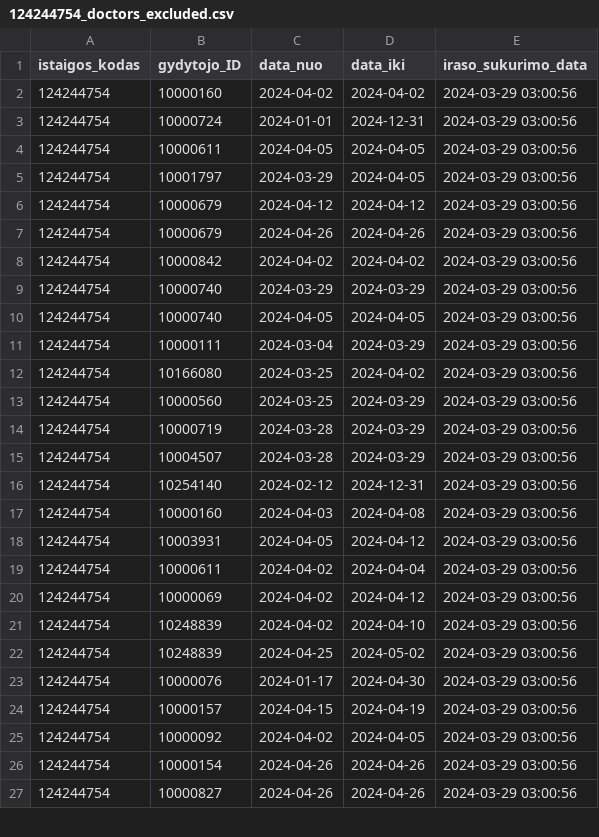
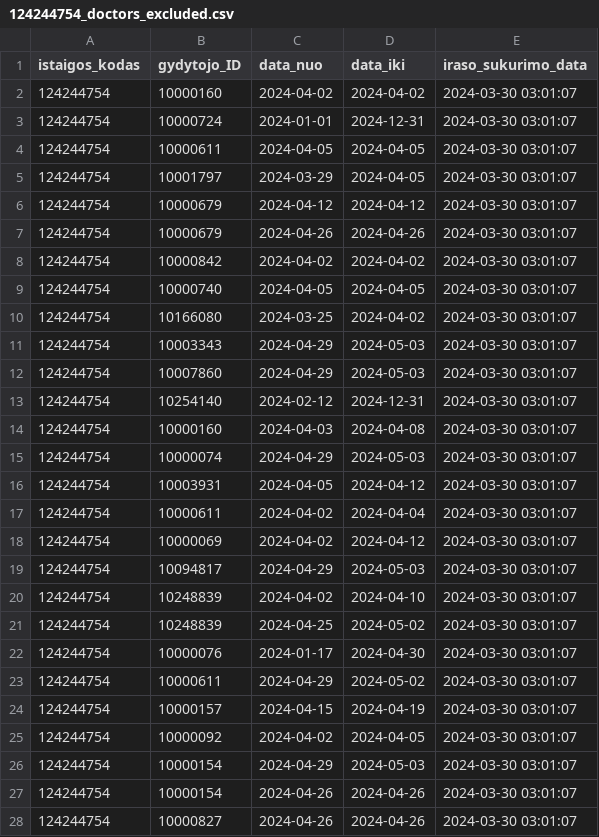
Before and after one commit to vilnius/karoliniskiu-poliklinika, a CSV file: 124244754_doctors_excluded.csv, drawn as a sheet; only a part is shown; the diff covers the shown part only.

```diff
--- a/124244754_doctors_excluded.csv
+++ b/124244754_doctors_excluded.csv
@@ -1,27 +1,28 @@
 istaigos_kodas;gydytojo_ID;data_nuo;data_iki;iraso_sukurimo_data
-124244754;10000160;2024-04-02;2024-04-02;2024-03-29 03:00:56
-124244754;10000724;2024-01-01;2024-12-31;2024-03-29 03:00:56
-124244754;10000611;2024-04-05;2024-04-05;2024-03-29 03:00:56
-124244754;10001797;2024-03-29;2024-04-05;2024-03-29 03:00:56
-124244754;10000679;2024-04-12;2024-04-12;2024-03-29 03:00:56
-124244754;10000679;2024-04-26;2024-04-26;2024-03-29 03:00:56
-124244754;10000842;2024-04-02;2024-04-02;2024-03-29 03:00:56
-124244754;10000740;2024-03-29;2024-03-29;2024-03-29 03:00:56
-124244754;10000740;2024-04-05;2024-04-05;2024-03-29 03:00:56
-124244754;10000111;2024-03-04;2024-03-29;2024-03-29 03:00:56
-124244754;10166080;2024-03-25;2024-04-02;2024-03-29 03:00:56
-124244754;10000560;2024-03-25;2024-03-29;2024-03-29 03:00:56
-124244754;10000719;2024-03-28;2024-03-29;2024-03-29 03:00:56
-124244754;10004507;2024-03-28;2024-03-29;2024-03-29 03:00:56
-124244754;10254140;2024-02-12;2024-12-31;2024-03-29 03:00:56
-124244754;10000160;2024-04-03;2024-04-08;2024-03-29 03:00:56
-124244754;10003931;2024-04-05;2024-04-12;2024-03-29 03:00:56
-124244754;10000611;2024-04-02;2024-04-04;2024-03-29 03:00:56
-124244754;10000069;2024-04-02;2024-04-12;2024-03-29 03:00:56
-124244754;10248839;2024-04-02;2024-04-10;2024-03-29 03:00:56
-124244754;10248839;2024-04-25;2024-05-02;2024-03-29 03:00:56
-124244754;10000076;2024-01-17;2024-04-30;2024-03-29 03:00:56
-124244754;10000157;2024-04-15;2024-04-19;2024-03-29 03:00:56
-124244754;10000092;2024-04-02;2024-04-05;2024-03-29 03:00:56
-124244754;10000154;2024-04-26;2024-04-26;2024-03-29 03:00:56
-124244754;10000827;2024-04-26;2024-04-26;2024-03-29 03:00:56
+124244754;10000160;2024-04-02;2024-04-02;2024-03-30 03:01:07
+124244754;10000724;2024-01-01;2024-12-31;2024-03-30 03:01:07
+124244754;10000611;2024-04-05;2024-04-05;2024-03-30 03:01:07
+124244754;10001797;2024-03-29;2024-04-05;2024-03-30 03:01:07
+124244754;10000679;2024-04-12;2024-04-12;2024-03-30 03:01:07
+124244754;10000679;2024-04-26;2024-04-26;2024-03-30 03:01:07
+124244754;10000842;2024-04-02;2024-04-02;2024-03-30 03:01:07
+124244754;10000740;2024-04-05;2024-04-05;2024-03-30 03:01:07
+124244754;10166080;2024-03-25;2024-04-02;2024-03-30 03:01:07
+124244754;10003343;2024-04-29;2024-05-03;2024-03-30 03:01:07
+124244754;10007860;2024-04-29;2024-05-03;2024-03-30 03:01:07
+124244754;10254140;2024-02-12;2024-12-31;2024-03-30 03:01:07
+124244754;10000160;2024-04-03;2024-04-08;2024-03-30 03:01:07
+124244754;10000074;2024-04-29;2024-05-03;2024-03-30 03:01:07
+124244754;10003931;2024-04-05;2024-04-12;2024-03-30 03:01:07
+124244754;10000611;2024-04-02;2024-04-04;2024-03-30 03:01:07
+124244754;10000069;2024-04-02;2024-04-12;2024-03-30 03:01:07
+124244754;10094817;2024-04-29;2024-05-03;2024-03-30 03:01:07
+124244754;10248839;2024-04-02;2024-04-10;2024-03-30 03:01:07
+124244754;10248839;2024-04-25;2024-05-02;2024-03-30 03:01:07
+124244754;10000076;2024-01-17;2024-04-30;2024-03-30 03:01:07
+124244754;10000611;2024-04-29;2024-05-02;2024-03-30 03:01:07
+124244754;10000157;2024-04-15;2024-04-19;2024-03-30 03:01:07
+124244754;10000092;2024-04-02;2024-04-05;2024-03-30 03:01:07
+124244754;10000154;2024-04-29;2024-05-03;2024-03-30 03:01:07
+124244754;10000154;2024-04-26;2024-04-26;2024-03-30 03:01:07
+124244754;10000827;2024-04-26;2024-04-26;2024-03-30 03:01:07
```
Also changed, not shown: 2 added rows, 3 removed rows and 21 edited cells elsewhere in this file, 124244754_family_doctors_list.csv, 124244754_family_doctors_visits_hours.csv, 1 other file.
